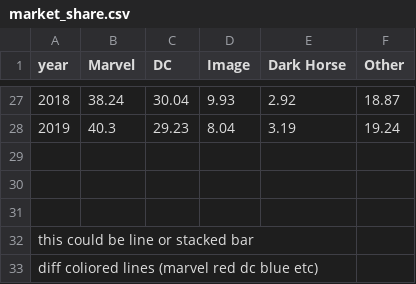
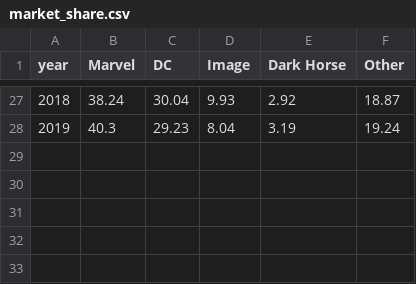
Before and after one commit to cschreger/HeroHistory, a CSV file: data/market_share.csv, drawn as a sheet; only a part is shown, gaps mark what is left out; the diff names each change by its address in the sheet, - before the commit and + after, or states it on an @@ line.

Commit message:
Multi-line graph with mouse-tracking bug

```diff
--- a/data/market_share.csv
+++ b/data/market_share.csv
-row 29: (empty)
-row 30: (empty)
-row 31: (empty)
-row 32: this could be line or stacked bar
-row 33: diff coliored lines (marvel red dc blue etc)
```
Also changed, not shown: 4 other files.
